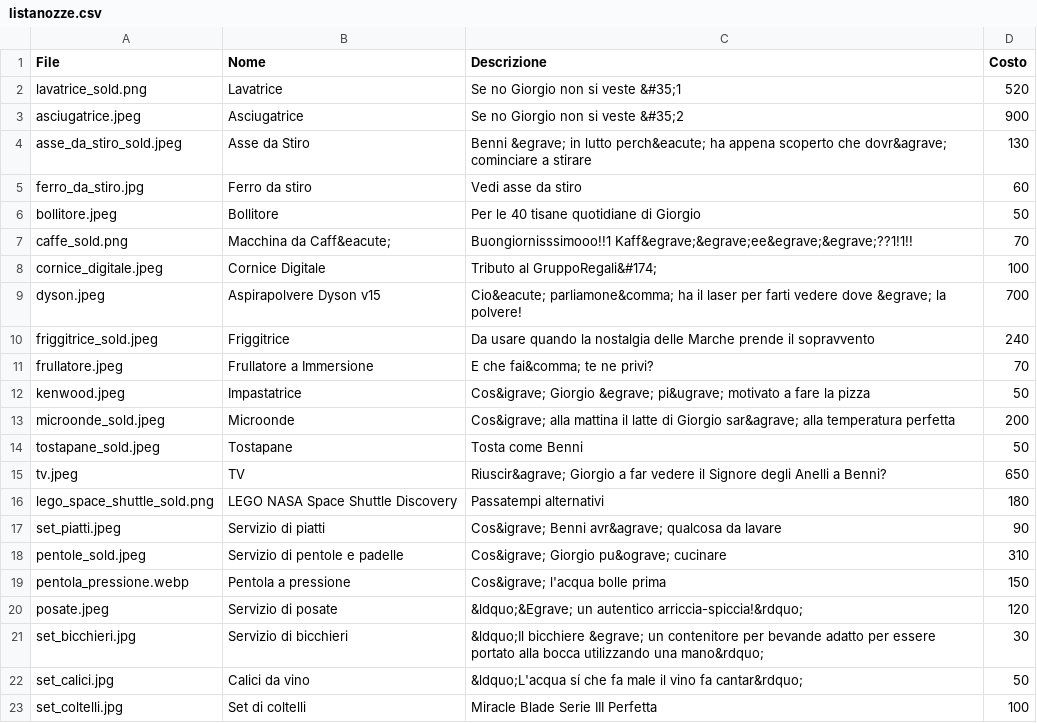
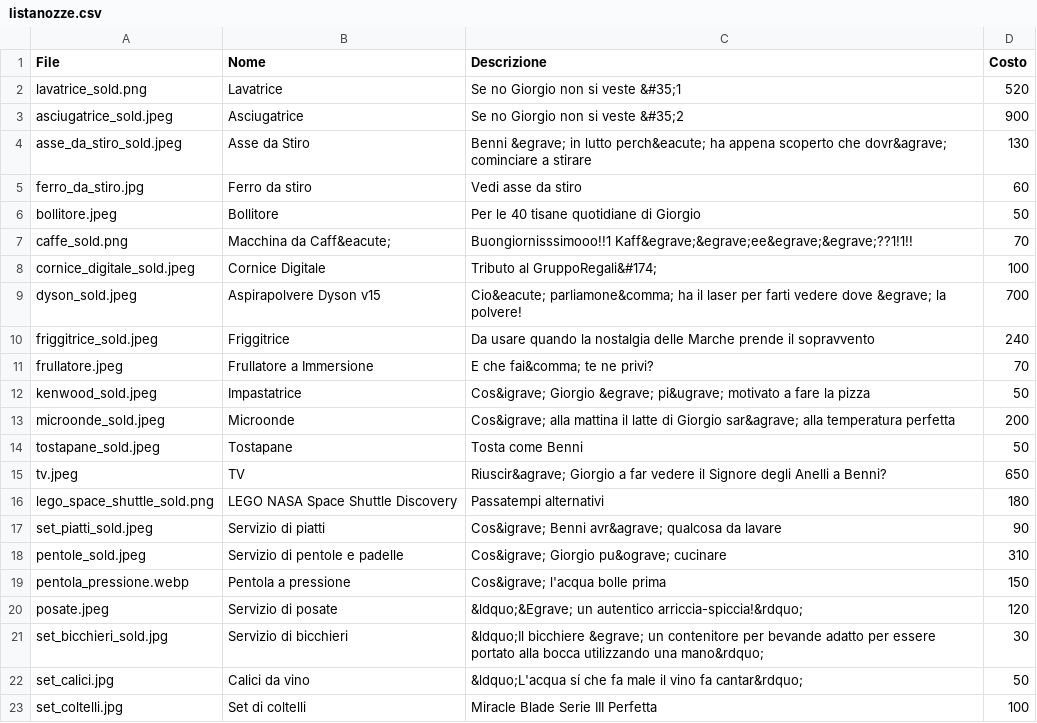
Before and after one commit to alfiogn/Flask-Wedding, a CSV file: static/images/listanozze/listanozze.csv, drawn as a sheet; only a part is shown.

```diff
--- a/static/images/listanozze/listanozze.csv
+++ b/static/images/listanozze/listanozze.csv
@@ -2,3 +2,3 @@ File,Nome,Descrizione,Costo
 lavatrice_sold.png,Lavatrice,Se no Giorgio non si veste &#35;1,520
-asciugatrice.jpeg,Asciugatrice,Se no Giorgio non si veste &#35;2,900
+asciugatrice_sold.jpeg,Asciugatrice,Se no Giorgio non si veste &#35;2,900
 asse_da_stiro_sold.jpeg,Asse da Stiro,Benni &egrave; in lutto perch&eacute; ha appena scoperto che dovr&agrave; cominciare a stirare,130
@@ -7,7 +7,7 @@ bollitore.jpeg,Bollitore,Per le 40 tisane quotidiane di Giorgio,50
 caffe_sold.png,Macchina da Caff&eacute;,Buongiornisssimooo!!1 Kaff&egrave;&egrave;ee&egrave;&egrave;??1!1!!,70
-cornice_digitale.jpeg,Cornice Digitale,Tributo al GruppoRegali&#174;,100
-dyson.jpeg,Aspirapolvere Dyson v15,Cio&eacute; parliamone&comma; ha il laser per farti vedere dove &egrave; la polvere!,700
+cornice_digitale_sold.jpeg,Cornice Digitale,Tributo al GruppoRegali&#174;,100
+dyson_sold.jpeg,Aspirapolvere Dyson v15,Cio&eacute; parliamone&comma; ha il laser per farti vedere dove &egrave; la polvere!,700
 friggitrice_sold.jpeg,Friggitrice,Da usare quando la nostalgia delle Marche prende il sopravvento,240
 frullatore.jpeg,Frullatore a Immersione,"E che fai&comma; te ne privi?",70
-kenwood.jpeg,Impastatrice,Cos&igrave; Giorgio &egrave; pi&ugrave; motivato a fare la pizza,50
+kenwood_sold.jpeg,Impastatrice,Cos&igrave; Giorgio &egrave; pi&ugrave; motivato a fare la pizza,50
 microonde_sold.jpeg,Microonde,Cos&igrave; alla mattina il latte di Giorgio sar&agrave; alla temperatura perfetta,200
@@ -16,3 +16,3 @@ tv.jpeg,TV,Riuscir&agrave; Giorgio a far vedere il Signore degli Anelli a Benni?
 lego_space_shuttle_sold.png,LEGO NASA Space Shuttle Discovery,Passatempi alternativi,180
-set_piatti.jpeg,Servizio di piatti,Cos&igrave; Benni avr&agrave; qualcosa da lavare,90
+set_piatti_sold.jpeg,Servizio di piatti,Cos&igrave; Benni avr&agrave; qualcosa da lavare,90
 pentole_sold.jpeg,Servizio di pentole e padelle,Cos&igrave; Giorgio pu&ograve; cucinare,310
@@ -20,3 +20,3 @@ pentola_pressione.webp,Pentola a pressione,Cos&igrave; l'acqua bolle prima,150
 posate.jpeg,Servizio di posate,&ldquo;&Egrave; un autentico arriccia-spiccia!&rdquo;,120
-set_bicchieri.jpg,Servizio di bicchieri,&ldquo;Il bicchiere &egrave; un contenitore per bevande adatto per essere portato alla bocca utilizzando una mano&rdquo;,30
+set_bicchieri_sold.jpg,Servizio di bicchieri,&ldquo;Il bicchiere &egrave; un contenitore per bevande adatto per essere portato alla bocca utilizzando una mano&rdquo;,30
 set_calici.jpg,Calici da vino,&ldquo;L'acqua sí che fa male il vino fa cantar&rdquo;,50
```
Also changed, not shown: 7 other files.
